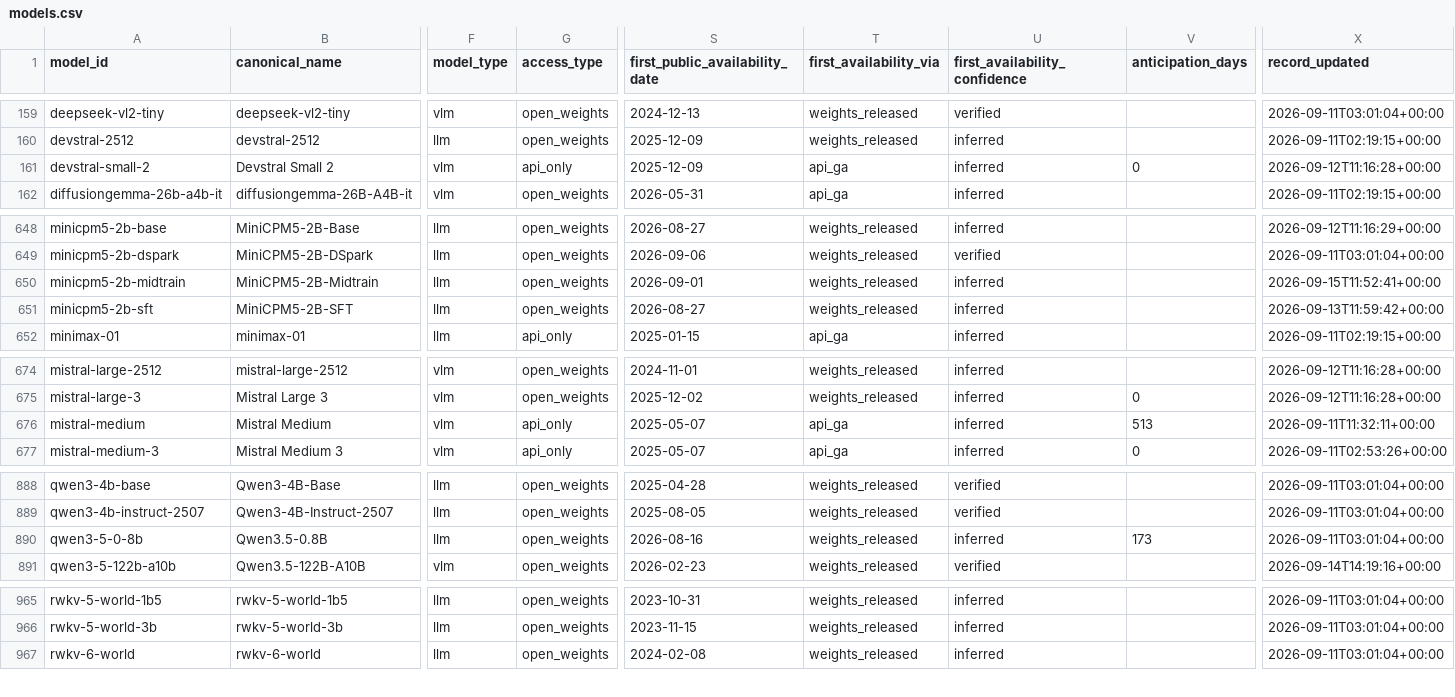
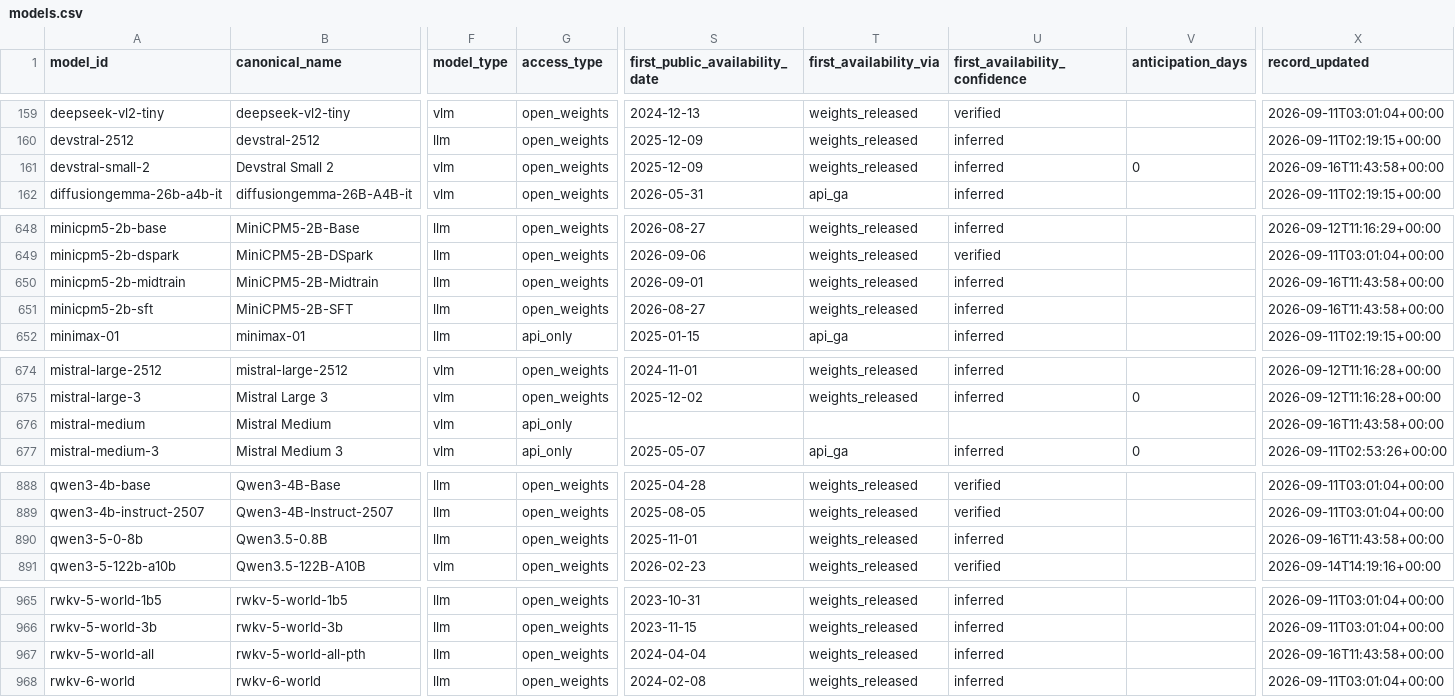
Before and after one commit to YasamanAnsari/llm-ledger, a CSV file: data/core/models.csv, drawn as a sheet; only a part is shown, gaps mark what is left out; rows hold the shown columns only; the diff covers the shown part only; the diff names each change by its address in the sheet, - before the commit and + after, or states it on an @@ line.

```diff
--- a/data/core/models.csv
+++ b/data/core/models.csv
-G161 (access_type): api_only
+G161 (access_type): open_weights
-T161 (first_availability_via): api_ga
+T161 (first_availability_via): weights_released
-X161 (record_updated): 2026-09-12T11:16:28+00:00
+X161 (record_updated): 2026-09-16T11:43:58+00:00
-X650 (record_updated): 2026-09-15T11:52:41+00:00
+X650 (record_updated): 2026-09-16T11:43:58+00:00
-X651 (record_updated): 2026-09-13T11:59:42+00:00
+X651 (record_updated): 2026-09-16T11:43:58+00:00
-S676 (first_public_availability_date): 2025-05-07
+S676 (first_public_availability_date): (empty)
-T676 (first_availability_via): api_ga
+T676 (first_availability_via): (empty)
-U676 (first_availability_confidence): inferred
+U676 (first_availability_confidence): (empty)
-V676 (anticipation_days): 513
+V676 (anticipation_days): (empty)
-X676 (record_updated): 2026-09-11T11:32:11+00:00
+X676 (record_updated): 2026-09-16T11:43:58+00:00
-S890 (first_public_availability_date): 2026-08-16
+S890 (first_public_availability_date): 2025-11-01
-V890 (anticipation_days): 173
+V890 (anticipation_days): (empty)
-X890 (record_updated): 2026-09-11T03:01:04+00:00
+X890 (record_updated): 2026-09-16T11:43:58+00:00
+row 967: rwkv-5-world-all | rwkv-5-world-all-pth | llm | open_weights | 2024-04-04 | weights_released | inferred |  | 2026-09-16T11:43:58+00:00
```
Also changed, not shown: 6 edited cells elsewhere in this file, data/core/claims.csv, data/core/events.csv, 23 other files.
